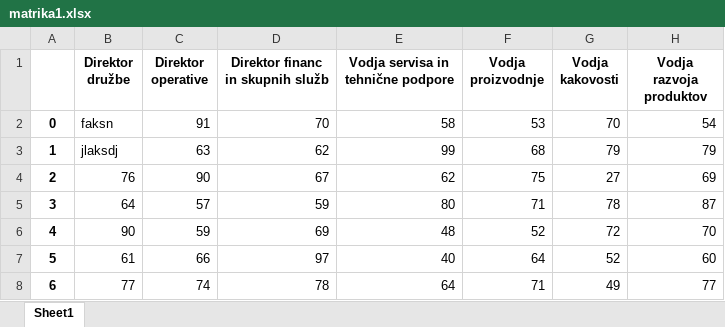
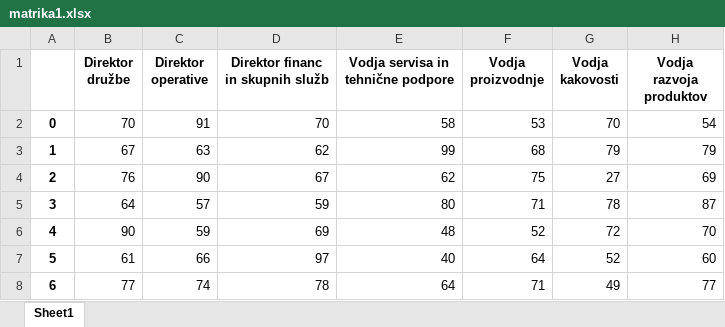
Before and after one commit to respoproject/respo, an Excel workbook: TeamAnalysis/matrika1.xlsx, sheet Sheet1, drawn as a sheet; only a part is shown; values as stored, in another font and other column widths than the file's, no borders; the diff names each change by its address in the sheet, - before the commit and + after, or states it on an @@ line.

```diff
--- a/TeamAnalysis/matrika1.xlsx (sheet Sheet1)
+++ b/TeamAnalysis/matrika1.xlsx (sheet Sheet1)
-B2 (Direktor družbe): faksn
+B2 (Direktor družbe): 70
-B3 (Direktor družbe): jlaksdj
+B3 (Direktor družbe): 67
```
Also changed, not shown: 4 other files.
